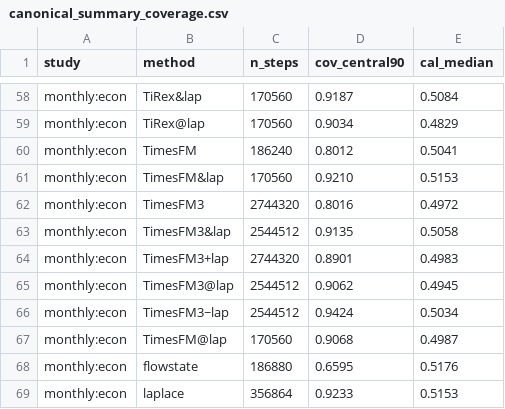
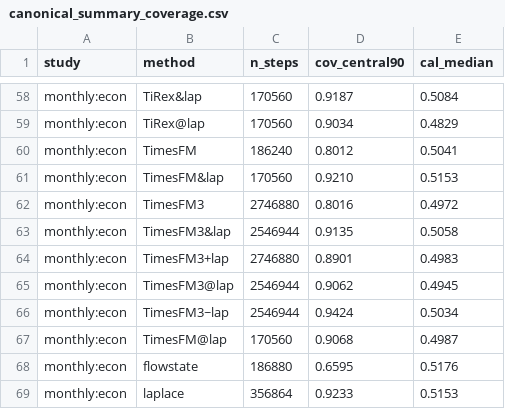
Before and after one commit to microprediction/skaters, a CSV file: benchmarks/canonical_summary_coverage.csv, drawn as a sheet; only a part is shown, gaps mark what is left out.

Commit message:
week-study: derived summaries after round 1073

```diff
--- a/benchmarks/canonical_summary_coverage.csv
+++ b/benchmarks/canonical_summary_coverage.csv
@@ -61,7 +61,7 @@ monthly:econ,TimesFM,186240,0.8012,0.5041
 monthly:econ,TimesFM&lap,170560,0.9210,0.5153
-monthly:econ,TimesFM3,2744320,0.8016,0.4972
-monthly:econ,TimesFM3&lap,2544512,0.9135,0.5058
-monthly:econ,TimesFM3+lap,2744320,0.8901,0.4983
-monthly:econ,TimesFM3@lap,2544512,0.9062,0.4945
-monthly:econ,TimesFM3~lap,2544512,0.9424,0.5034
+monthly:econ,TimesFM3,2746880,0.8016,0.4972
+monthly:econ,TimesFM3&lap,2546944,0.9135,0.5058
+monthly:econ,TimesFM3+lap,2746880,0.8901,0.4983
+monthly:econ,TimesFM3@lap,2546944,0.9062,0.4945
+monthly:econ,TimesFM3~lap,2546944,0.9424,0.5034
 monthly:econ,TimesFM@lap,170560,0.9068,0.4987
```
